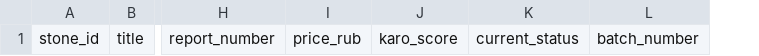
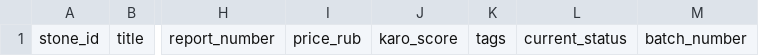
Before and after one commit to kka45821-del/kurgin-data, a CSV file: stones.csv, drawn as a sheet; only a part is shown, gaps mark what is left out; the diff names each change by its address in the sheet, - before the commit and + after, or states it on an @@ line.

Commit message:
Add tags column to shared stones schema

```diff
--- a/stones.csv
+++ b/stones.csv
+column K, row 1: tags
```
